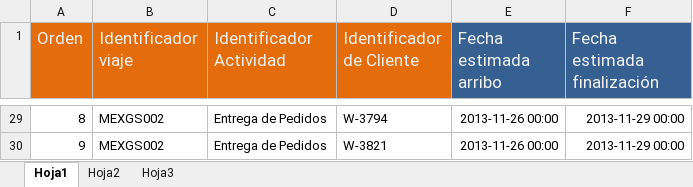
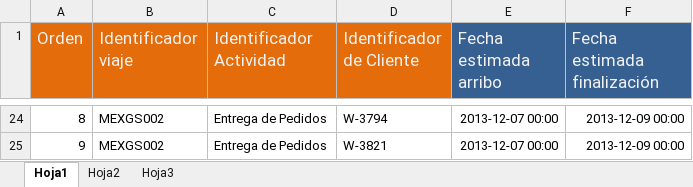
Before and after one commit to sinkamanMX/movi.2gps.net, an Excel workbook: modules/mContenido2/PHPExcleReader/PT1.xlsx, sheet Hoja1, drawn as a sheet; only a part is shown, gaps mark what is left out; values as stored, in another font and other column widths than the file's, no borders; addresses are those after the commit; the diff covers the shown part only; the diff names each change by its address in the sheet, - before the commit and + after, or states it on an @@ line.

```diff
--- a/modules/mContenido2/PHPExcleReader/PT1.xlsx (sheet Hoja1)
+++ b/modules/mContenido2/PHPExcleReader/PT1.xlsx (sheet Hoja1)
-E24:E25 (Fecha estimada arribo): 2013-11-26 00:00
+E24:E25 (Fecha estimada arribo): 2013-12-07 00:00
-F24:F25 (Fecha estimada finalización): 2013-11-29 00:00
+F24:F25 (Fecha estimada finalización): 2013-12-09 00:00
```
Also changed, not shown: other rows of this sheet, 59 other files.
